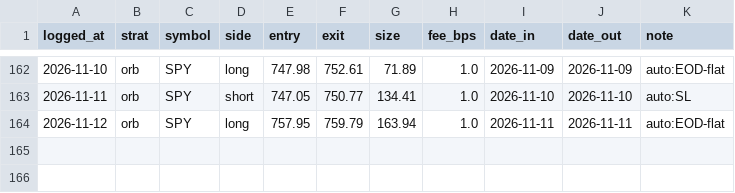
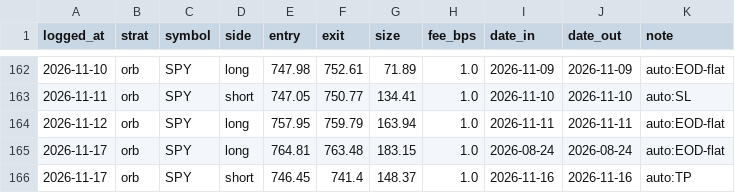
Before and after one commit to fkaaq505-eng/trade-signals, a CSV file: journal_orb.csv, drawn as a sheet; only a part is shown, gaps mark what is left out.

```diff
--- a/journal_orb.csv
+++ b/journal_orb.csv
@@ -164 +164,3 @@ logged_at,strat,symbol,side,entry,exit,size,fee_bps,date_in,date_out,note
 2026-11-12,orb,SPY,long,757.95,759.79,163.94,1.0,2026-11-11,2026-11-11,auto:EOD-flat
+2026-11-17,orb,SPY,long,764.81,763.48,183.15,1.0,2026-08-24,2026-08-24,auto:EOD-flat
+2026-11-17,orb,SPY,short,746.45,741.4,148.37,1.0,2026-11-16,2026-11-16,auto:TP
```
